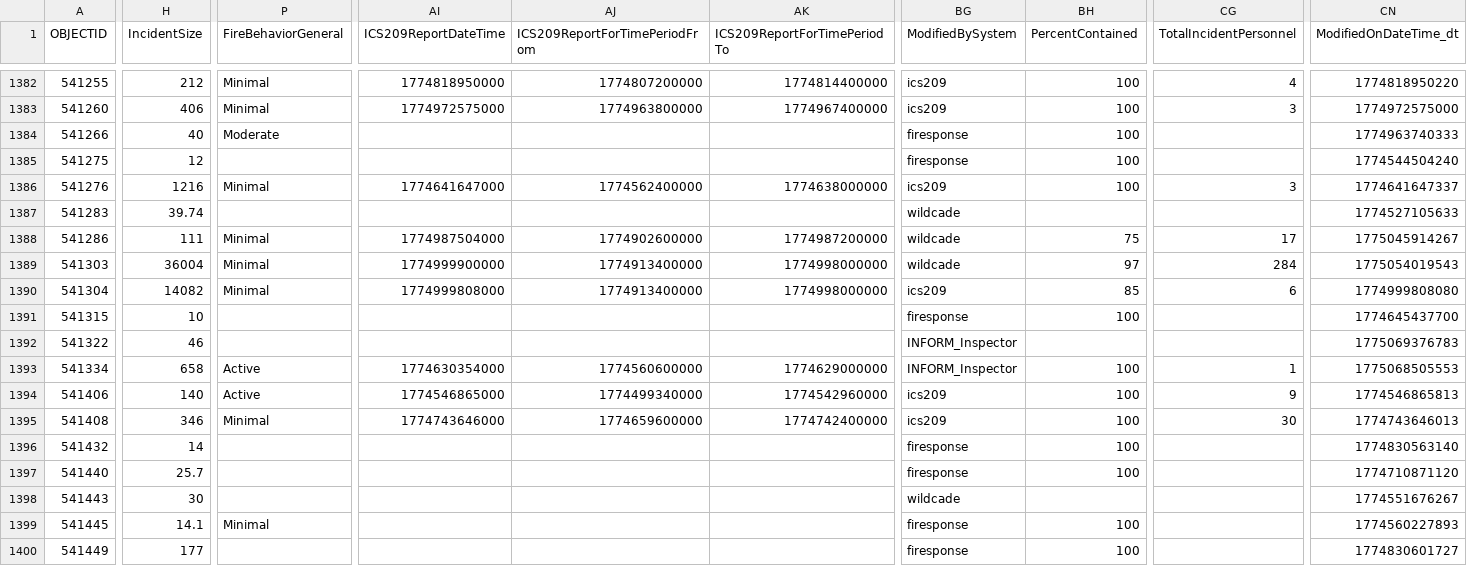
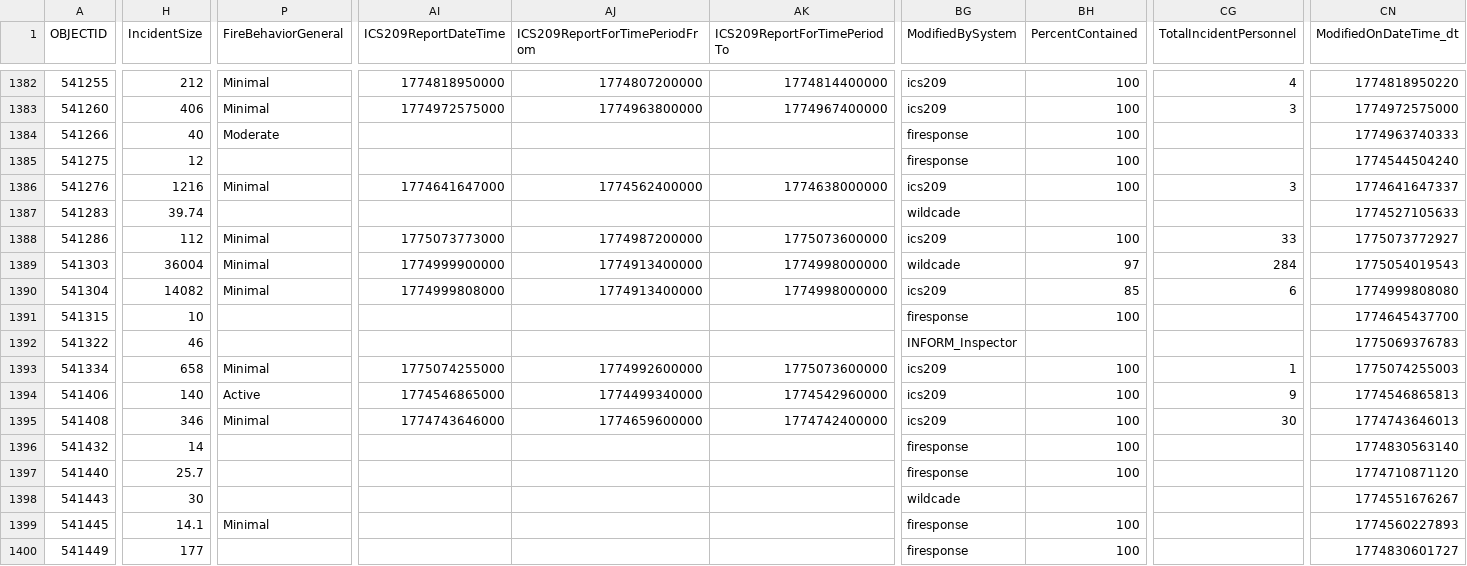
Before and after one commit to githamm/wildfire-tracker, a CSV file: data/wildfire_ytd.csv, drawn as a sheet; only a part is shown, gaps mark what is left out; the diff covers the shown part only; the diff names each change by its address in the sheet, - before the commit and + after, or states it on an @@ line.

```diff
--- a/data/wildfire_ytd.csv
+++ b/data/wildfire_ytd.csv
-H1388 (IncidentSize): 111
+H1388 (IncidentSize): 112
-AI1388 (ICS209ReportDateTime): 1774987504000
+AI1388 (ICS209ReportDateTime): 1775073773000
-AJ1388 (ICS209ReportForTimePeriodFrom): 1774902600000
+AJ1388 (ICS209ReportForTimePeriodFrom): 1774987200000
-AK1388 (ICS209ReportForTimePeriodTo): 1774987200000
+AK1388 (ICS209ReportForTimePeriodTo): 1775073600000
-BG1388 (ModifiedBySystem): wildcade
+BG1388 (ModifiedBySystem): ics209
-BH1388 (PercentContained): 75
+BH1388 (PercentContained): 100
-CG1388 (TotalIncidentPersonnel): 17
+CG1388 (TotalIncidentPersonnel): 33
-CN1388 (ModifiedOnDateTime_dt): 1775045914267
+CN1388 (ModifiedOnDateTime_dt): 1775073772927
-P1393 (FireBehaviorGeneral): Active
+P1393 (FireBehaviorGeneral): Minimal
-AI1393 (ICS209ReportDateTime): 1774630354000
+AI1393 (ICS209ReportDateTime): 1775074255000
-AJ1393 (ICS209ReportForTimePeriodFrom): 1774560600000
+AJ1393 (ICS209ReportForTimePeriodFrom): 1774992600000
-AK1393 (ICS209ReportForTimePeriodTo): 1774629000000
+AK1393 (ICS209ReportForTimePeriodTo): 1775073600000
-BG1393 (ModifiedBySystem): INFORM_Inspector
+BG1393 (ModifiedBySystem): ics209
-CN1393 (ModifiedOnDateTime_dt): 1775068505553
+CN1393 (ModifiedOnDateTime_dt): 1775074255003
```
Also changed, not shown: 1 edited cell elsewhere in this file.
